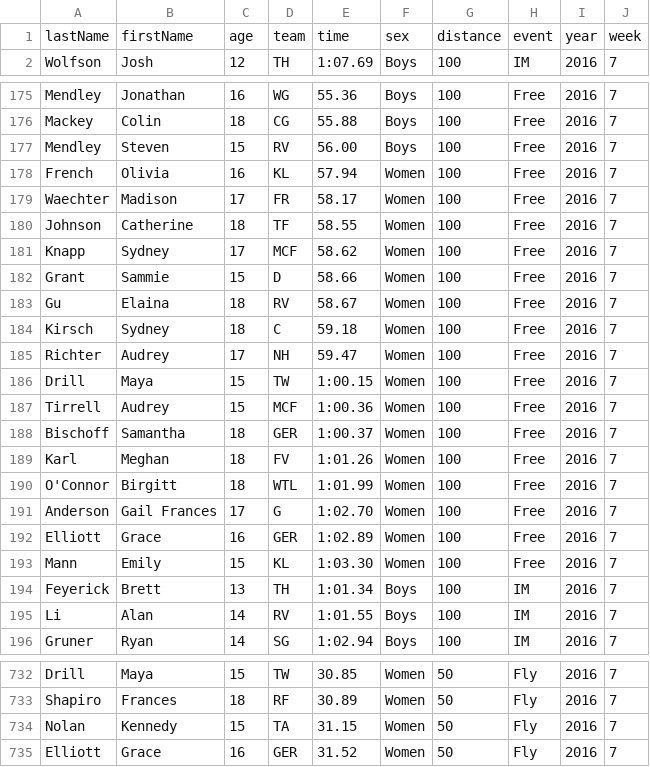
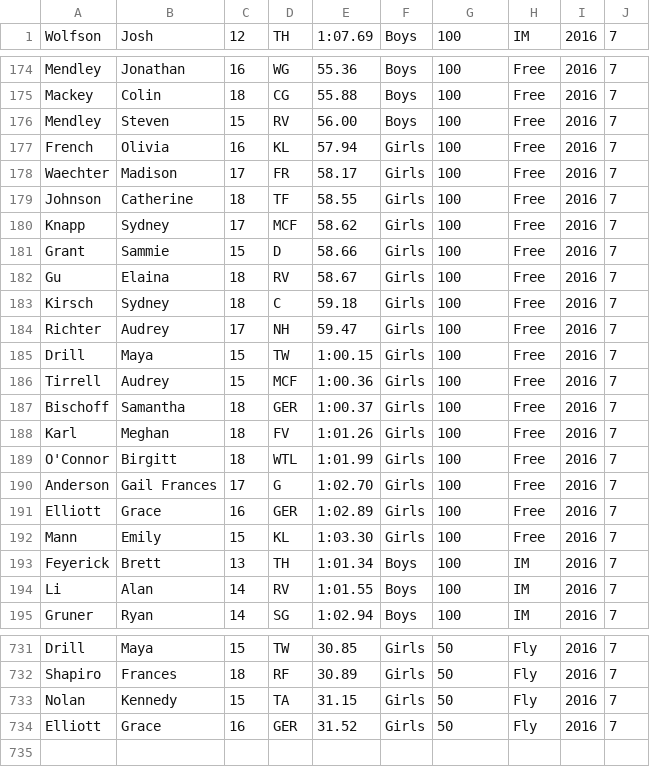
Before and after one commit to nglod33/MCSL_RANK, a CSV file: asi16.csv, drawn as a sheet; only a part is shown, gaps mark what is left out; removed rows and columns are numbered as before the commit, all else as after; the diff covers the shown part only; the diff names each change by its address in the sheet, - before the commit and + after, or states it on an @@ line.

```diff
--- a/asi16.csv
+++ b/asi16.csv
-row 1: lastName | firstName | age | team | time | sex | distance | event | year | week
-F177:F192: Women
+F177:F192: Girls
-F731:F734: Women
+F731:F734: Girls
```
Also changed, not shown: 92 edited cells elsewhere in this file, asi15.csv, asi17.csv, 3 other files.
